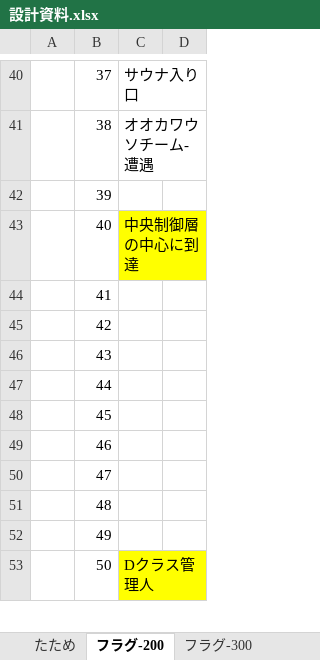
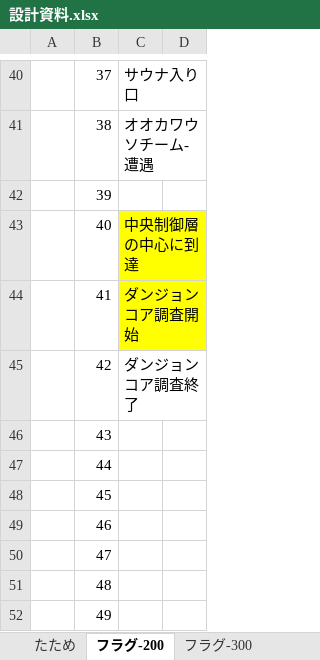
Before and after one commit to umaaji298/araisan-dungeon, an Excel workbook: docs/設計資料.xlsx, sheet フラグ-200, drawn as a sheet; only a part is shown, gaps mark what is left out; the shorter side is filled out with more unchanged rows; values as stored, in another font and other column widths than the file's, no borders; the diff names each change by its address in the sheet, - before the commit and + after, or states it on an @@ line.

```diff
--- a/docs/設計資料.xlsx (sheet フラグ-200)
+++ b/docs/設計資料.xlsx (sheet フラグ-200)
-C44: (empty)
+C44: ダンジョンコア調査開始
-C44 fill: none
+C44 fill: #FFFF00
-C45: (empty)
+C45: ダンジョンコア調査終了
```
Also changed, not shown: sheet フラグ300-, sheet 図鑑, 1 other file.
